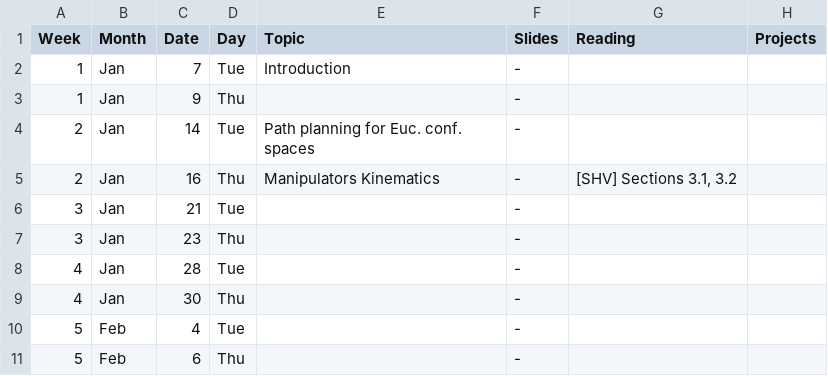
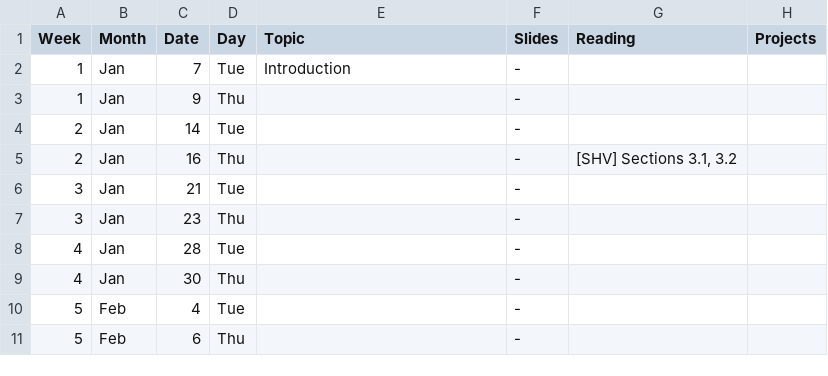
Before and after one commit to dellaert/20S-8803MM, a CSV file: _data/Schedule.csv, drawn as a sheet; only a part is shown.

Commit message:
Update Schedule.csv

```diff
--- a/_data/Schedule.csv
+++ b/_data/Schedule.csv
@@ -3,4 +3,4 @@ Week,Month,Date,Day,Topic,Slides,Reading,Projects
 1,Jan,9,Thu,,-,,
-2,Jan,14,Tue,"Path planning for Euc. conf. spaces",-,,
-2,Jan,16,Thu,Manipulators Kinematics,-,"[SHV] Sections 3.1, 3.2",
+2,Jan,14,Tue,,-,,
+2,Jan,16,Thu,,-,"[SHV] Sections 3.1, 3.2",
 3,Jan,21,Tue,,-,,
```
